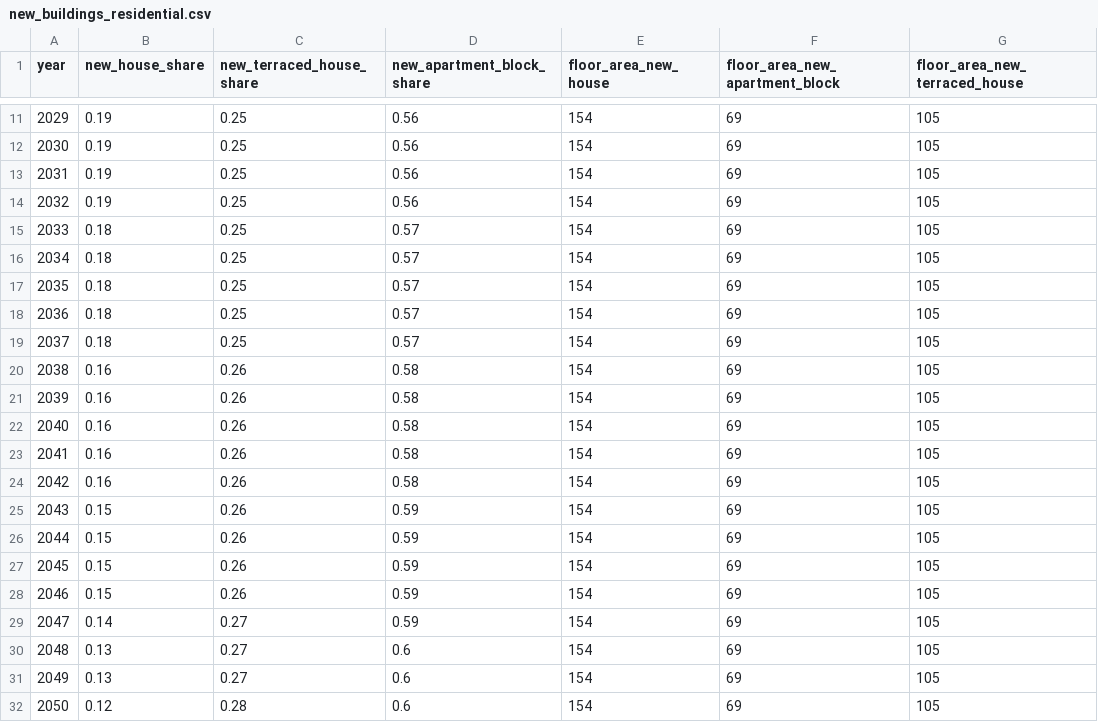
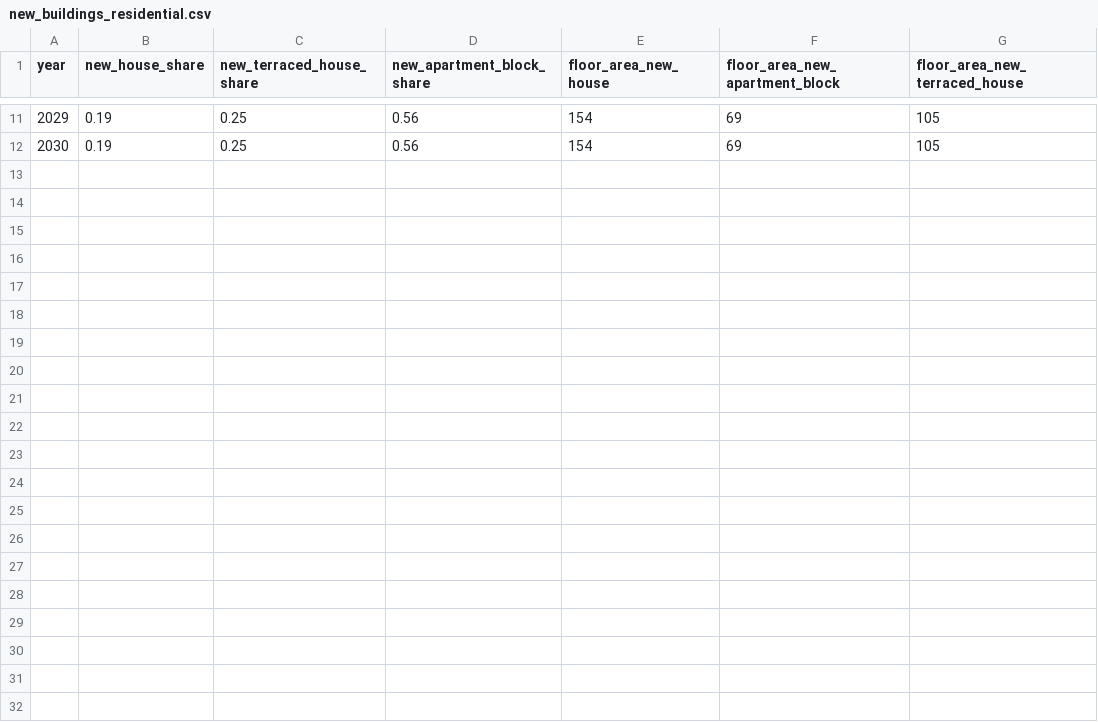
Before and after one commit to NVE/ebm, a CSV file: docs/source/_static/user_case/custom_building_category/new_buildings_residential.csv, drawn as a sheet; only a part is shown, gaps mark what is left out; the diff names each change by its address in the sheet, - before the commit and + after, or states it on an @@ line.

Commit message:
#4778 Improve wording custom building category
 - Improve plan section
 - Fix wording for calibrate_heating_rv
 - Use formula

```diff
--- a/docs/source/_static/user_case/custom_building_category/new_buildings_residential.csv
+++ b/docs/source/_static/user_case/custom_building_category/new_buildings_residential.csv
-row 13: 2031 | 0.19 | 0.25 | 0.56 | 154 | 69 | 105
-row 14: 2032 | 0.19 | 0.25 | 0.56 | 154 | 69 | 105
-row 15: 2033 | 0.18 | 0.25 | 0.57 | 154 | 69 | 105
-row 16: 2034 | 0.18 | 0.25 | 0.57 | 154 | 69 | 105
-row 17: 2035 | 0.18 | 0.25 | 0.57 | 154 | 69 | 105
-row 18: 2036 | 0.18 | 0.25 | 0.57 | 154 | 69 | 105
-row 19: 2037 | 0.18 | 0.25 | 0.57 | 154 | 69 | 105
-row 20: 2038 | 0.16 | 0.26 | 0.58 | 154 | 69 | 105
-row 21: 2039 | 0.16 | 0.26 | 0.58 | 154 | 69 | 105
-row 22: 2040 | 0.16 | 0.26 | 0.58 | 154 | 69 | 105
-row 23: 2041 | 0.16 | 0.26 | 0.58 | 154 | 69 | 105
-row 24: 2042 | 0.16 | 0.26 | 0.58 | 154 | 69 | 105
-row 25: 2043 | 0.15 | 0.26 | 0.59 | 154 | 69 | 105
-row 26: 2044 | 0.15 | 0.26 | 0.59 | 154 | 69 | 105
-row 27: 2045 | 0.15 | 0.26 | 0.59 | 154 | 69 | 105
-row 28: 2046 | 0.15 | 0.26 | 0.59 | 154 | 69 | 105
-row 29: 2047 | 0.14 | 0.27 | 0.59 | 154 | 69 | 105
-row 30: 2048 | 0.13 | 0.27 | 0.6 | 154 | 69 | 105
-row 31: 2049 | 0.13 | 0.27 | 0.6 | 154 | 69 | 105
-row 32: 2050 | 0.12 | 0.28 | 0.6 | 154 | 69 | 105
```
Also changed, not shown: 1 other file.
